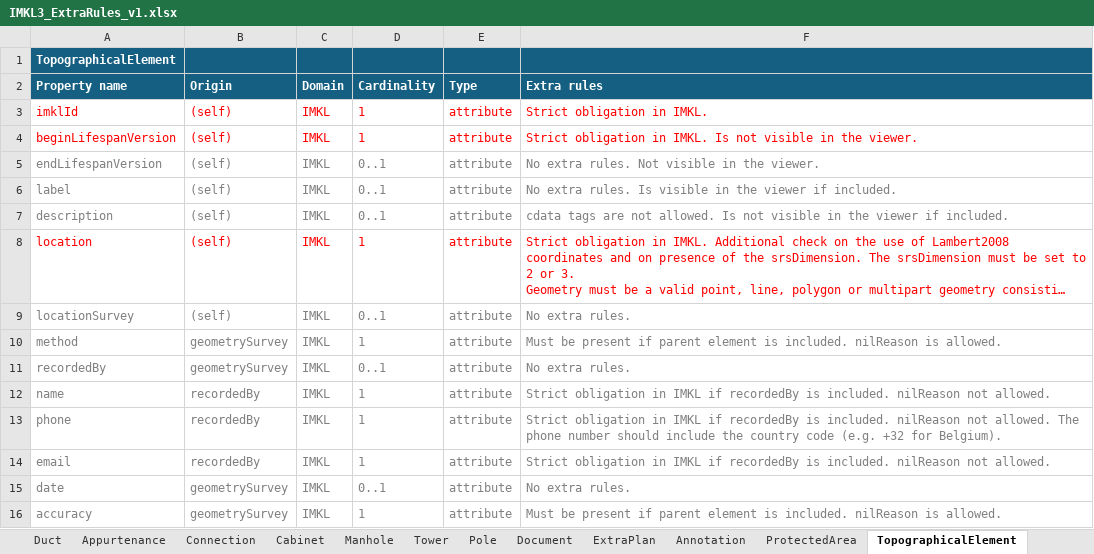
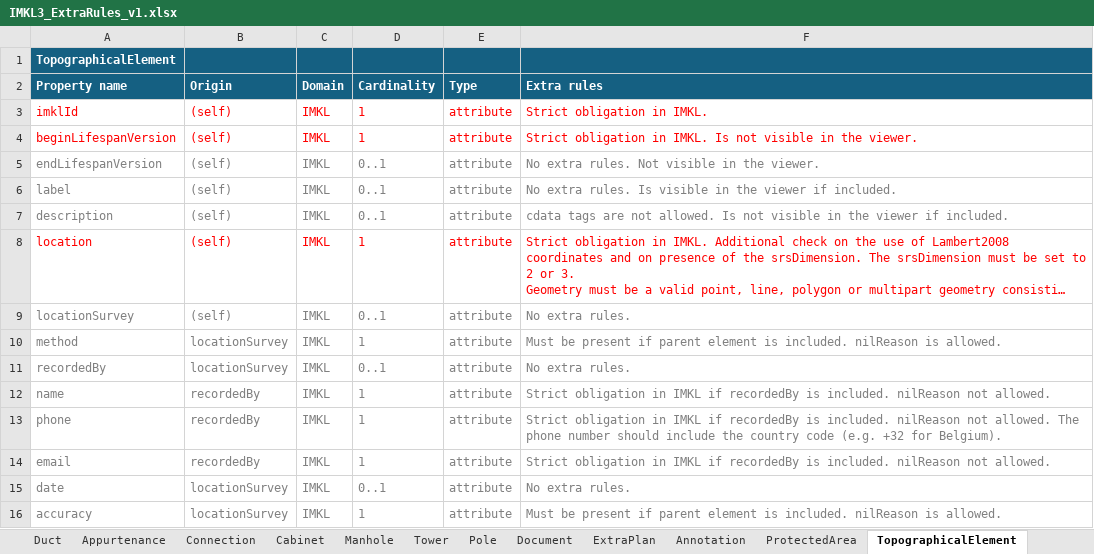
Before and after one commit to belgif/ICEGthema-imkl, an Excel workbook: implementation/Documentation/IMKL3_ExtraRules_v1.xlsx, sheet TopographicalElement, drawn as a sheet; long unchanged cells end in …; values as stored, in another font and other column widths than the file's, no borders; the diff names each change by its address in the sheet, - before the commit and + after, or states it on an @@ line.

Commit message:
Fix typo in rules for TopographicalElement

```diff
--- a/implementation/Documentation/IMKL3_ExtraRules_v1.xlsx (sheet TopographicalElement)
+++ b/implementation/Documentation/IMKL3_ExtraRules_v1.xlsx (sheet TopographicalElement)
-B10:B11 (Origin): geometrySurvey
+B10:B11 (Origin): locationSurvey
-B15:B16 (Origin): geometrySurvey
+B15:B16 (Origin): locationSurvey
```
